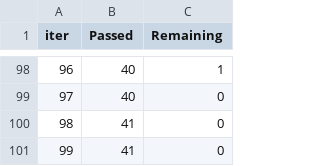
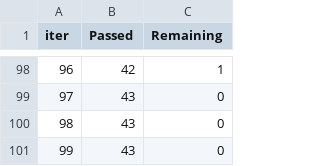
Before and after one commit to Nithin-Kumar-Gedda/ML-Projects, a TSV file: catboost_info/time_left.tsv, drawn as a sheet; only a part is shown, gaps mark what is left out; the diff covers the shown part only.

```diff
--- a/catboost_info/time_left.tsv
+++ b/catboost_info/time_left.tsv
@@ -98,4 +98,4 @@ iter	Passed	Remaining
-96	40	1
-97	40	0
-98	41	0
-99	41	0
+96	42	1
+97	43	0
+98	43	0
+99	43	0
```
Also changed, not shown: 158 edited cells elsewhere in this file, 10 other files.
